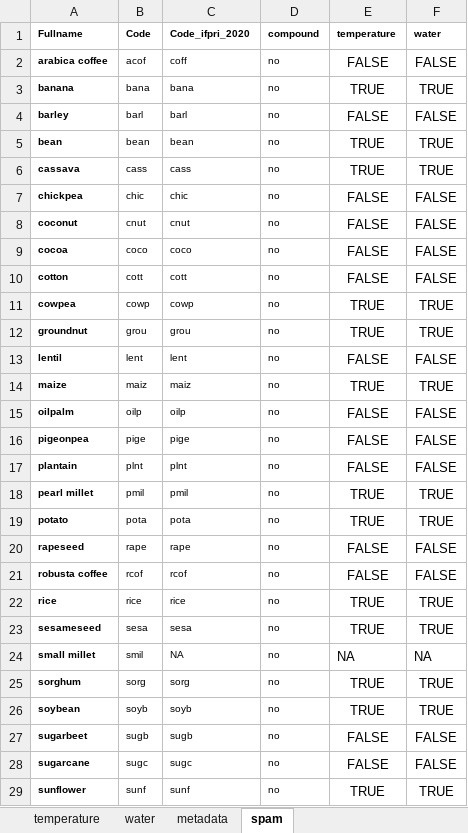
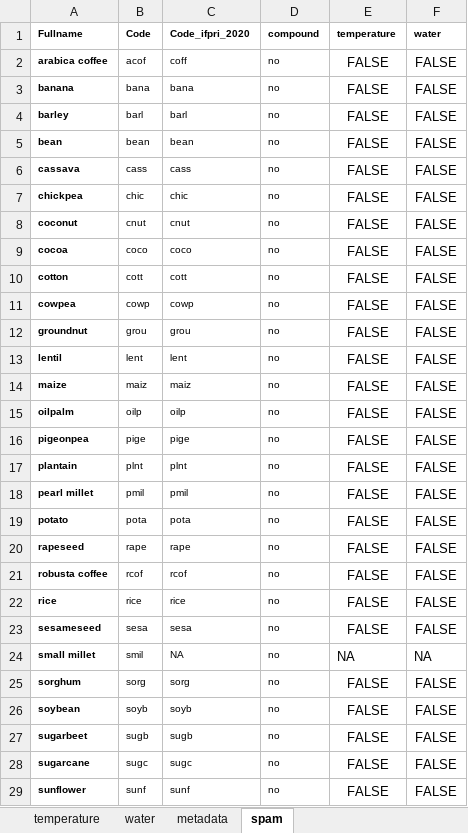
Before and after one commit to AdaptationAtlas/hazards_prototype, an Excel workbook: metadata/crop_climate_profiles.xlsx, sheet spam, drawn as a sheet; only a part is shown; values as stored, in another font and other column widths than the file's, no borders; the diff covers the shown part only; the diff names each change by its address in the sheet, - before the commit and + after, or states it on an @@ line.

```diff
--- a/metadata/crop_climate_profiles.xlsx (sheet spam)
+++ b/metadata/crop_climate_profiles.xlsx (sheet spam)
-E3 (temperature): TRUE
+E3 (temperature): FALSE
-F3 (water): TRUE
+F3 (water): FALSE
-E5:E6 (temperature): TRUE
+E5:E6 (temperature): FALSE
-F5:F6 (water): TRUE
+F5:F6 (water): FALSE
-E11:E12 (temperature): TRUE
+E11:E12 (temperature): FALSE
-F11:F12 (water): TRUE
+F11:F12 (water): FALSE
-E14 (temperature): TRUE
+E14 (temperature): FALSE
-F14 (water): TRUE
+F14 (water): FALSE
-E18:E19 (temperature): TRUE
+E18:E19 (temperature): FALSE
-F18:F19 (water): TRUE
+F18:F19 (water): FALSE
-E22:E23 (temperature): TRUE
+E22:E23 (temperature): FALSE
-F22:F23 (water): TRUE
+F22:F23 (water): FALSE
-E25:E26 (temperature): TRUE
+E25:E26 (temperature): FALSE
-F25:F26 (water): TRUE
+F25:F26 (water): FALSE
-E29 (temperature): TRUE
+E29 (temperature): FALSE
-F29 (water): TRUE
+F29 (water): FALSE
```
Also changed, not shown: 4 edited cells elsewhere in this sheet, sheet temperature, sheet water, 2 other files.
